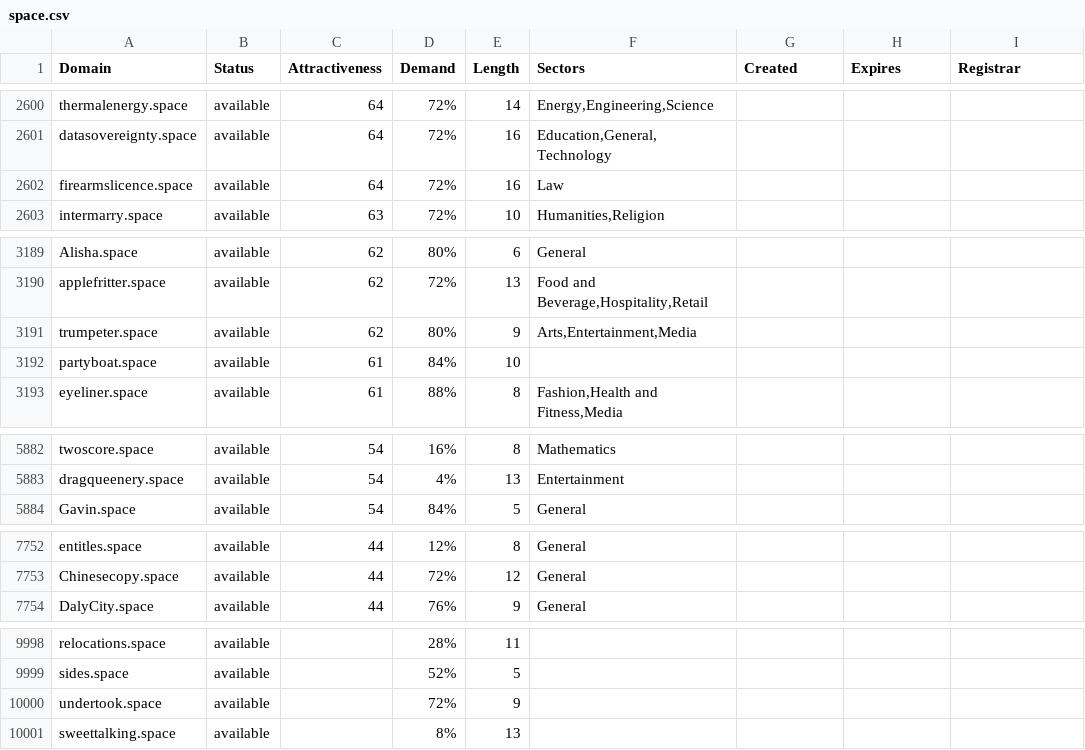
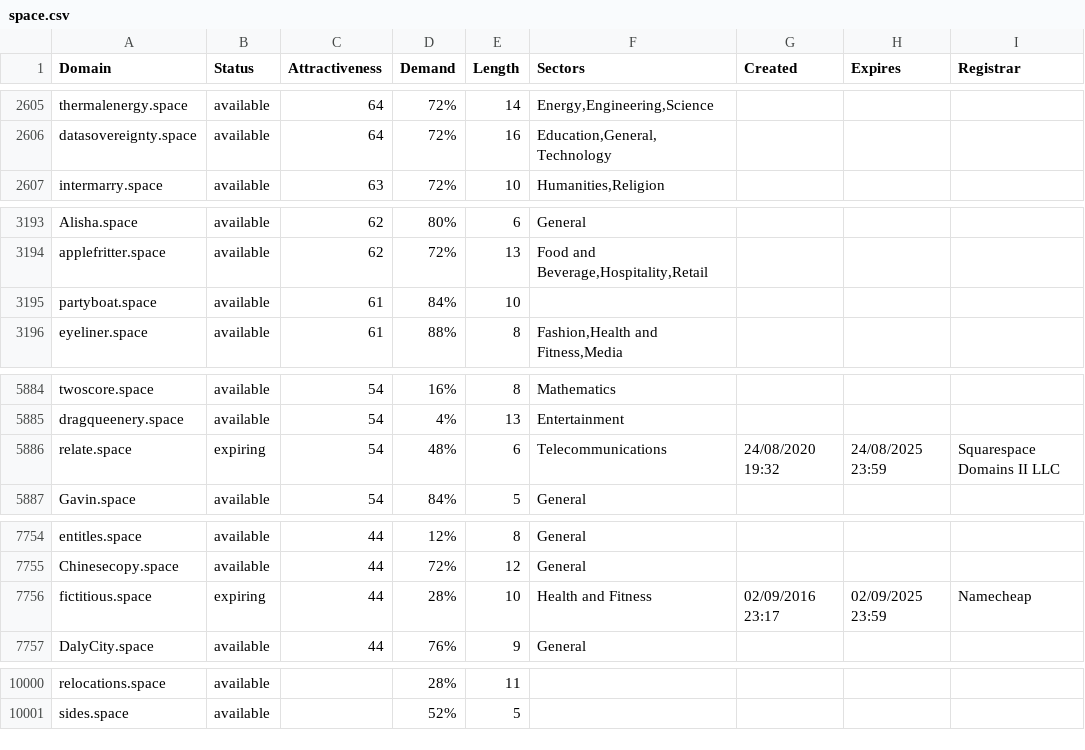
Before and after one commit to UniqueDomains/space-oneword-domains, a CSV file: space.csv, drawn as a sheet; only a part is shown, gaps mark what is left out; removed rows and columns are numbered as before the commit, all else as after; the diff covers the shown part only; the diff names each change by its address in the sheet, - before the commit and + after, or states it on an @@ line.

Commit message:
Domains update

```diff
--- a/space.csv
+++ b/space.csv
-row 2602: firearmslicence.space | available | 64 | 72% | 16 | Law
-row 3191: trumpeter.space | available | 62 | 80% | 9 | Arts,Entertainment,Media
+row 5886: relate.space | expiring | 54 | 48% | 6 | Telecommunications | 24/08/2020 19:32 | 24/08/2025 23:59 | Squarespace Domains II LLC
+row 7756: fictitious.space | expiring | 44 | 28% | 10 | Health and Fitness | 02/09/2016 23:17 | 02/09/2025 23:59 | Namecheap
-row 10000: undertook.space | available |  | 72% | 9
-row 10001: sweettalking.space | available |  | 8% | 13
```
Also changed, not shown: 5 added rows, 3 removed rows and 80 edited cells elsewhere in this file, 2 other files.
